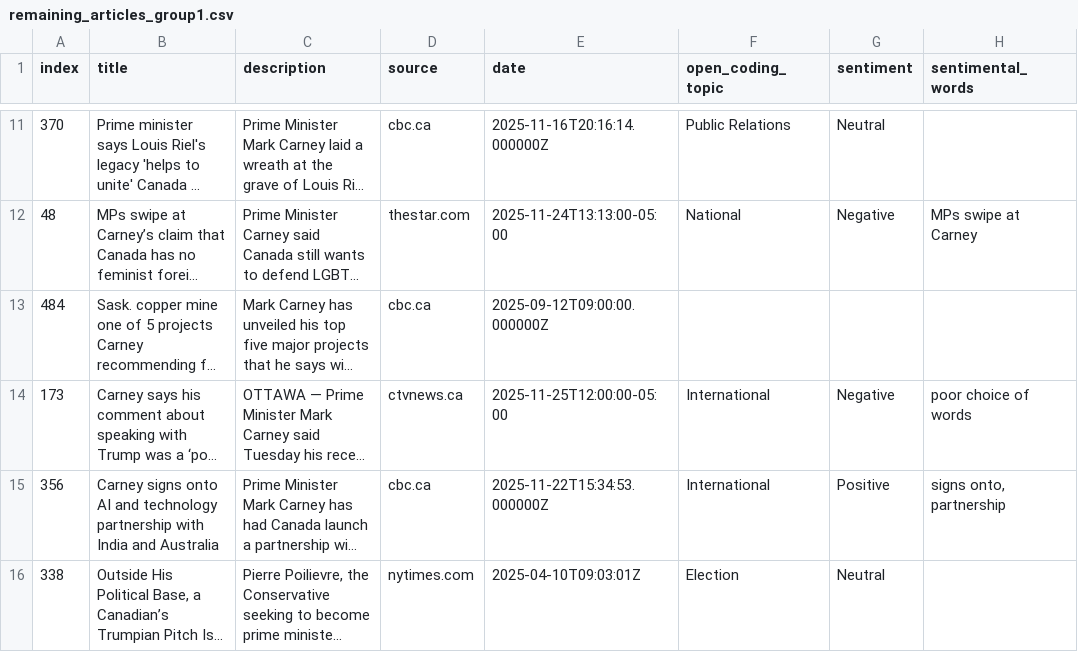
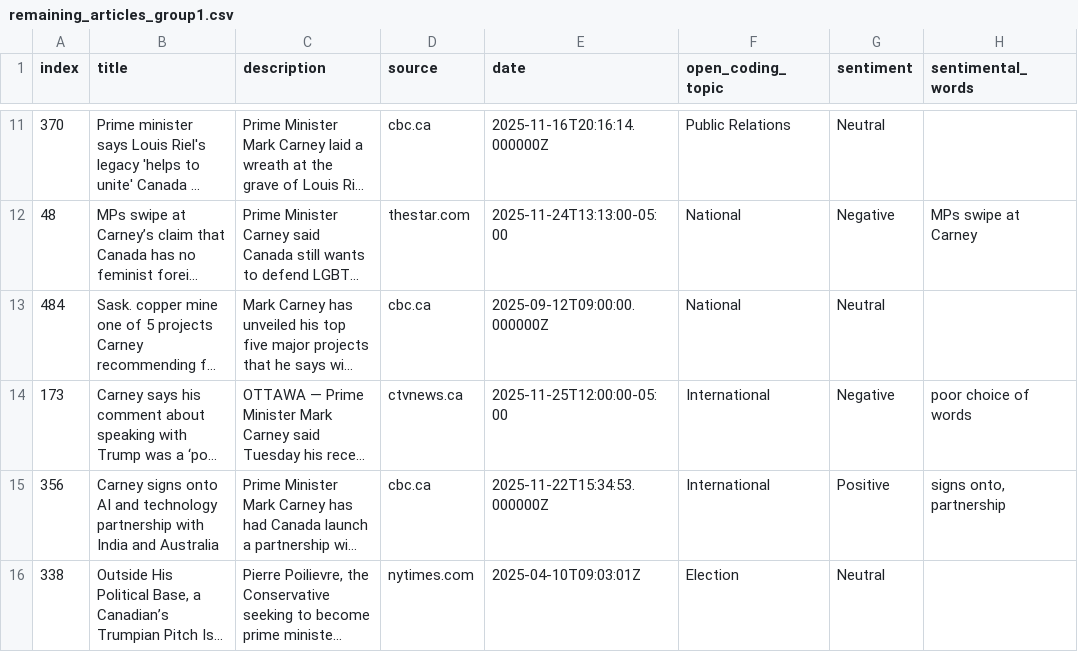
Before and after one commit to allisonmeikle/comp-370-final-project, a CSV file: data/articles/remaining_articles_group1.csv, drawn as a sheet; only a part is shown, gaps mark what is left out; long unchanged cells end in …; the diff names each change by its address in the sheet, - before the commit and + after, or states it on an @@ line.

```diff
--- a/data/articles/remaining_articles_group1.csv
+++ b/data/articles/remaining_articles_group1.csv
-F13 (open_coding_topic): (empty)
+F13 (open_coding_topic): National
-G13 (sentiment): (empty)
+G13 (sentiment): Neutral
```
Also changed, not shown: data/articles/remaining_articles_group3.csv, 3 other files.
